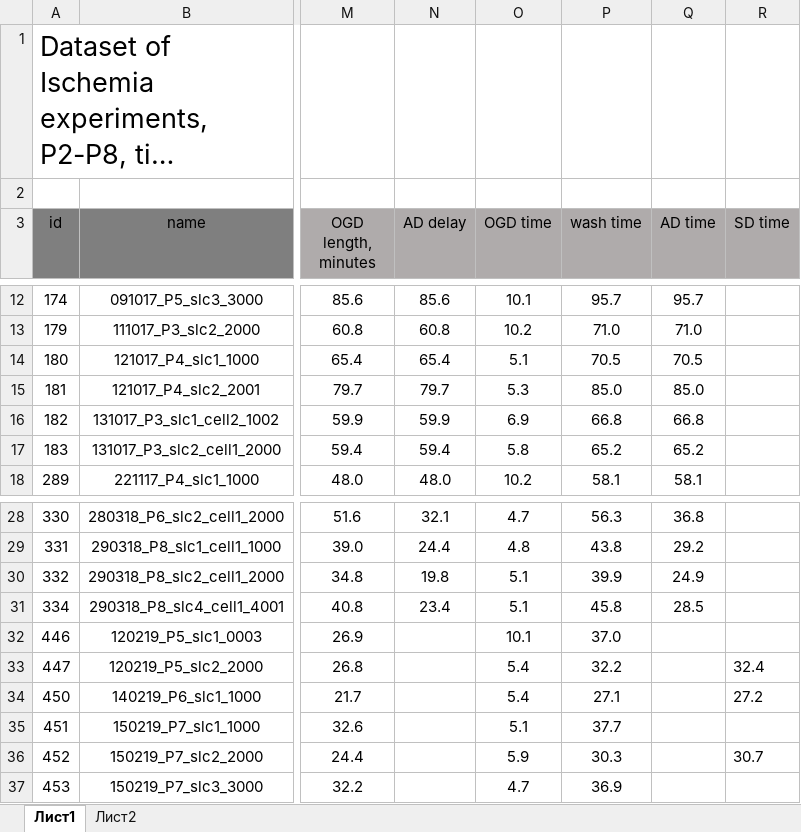
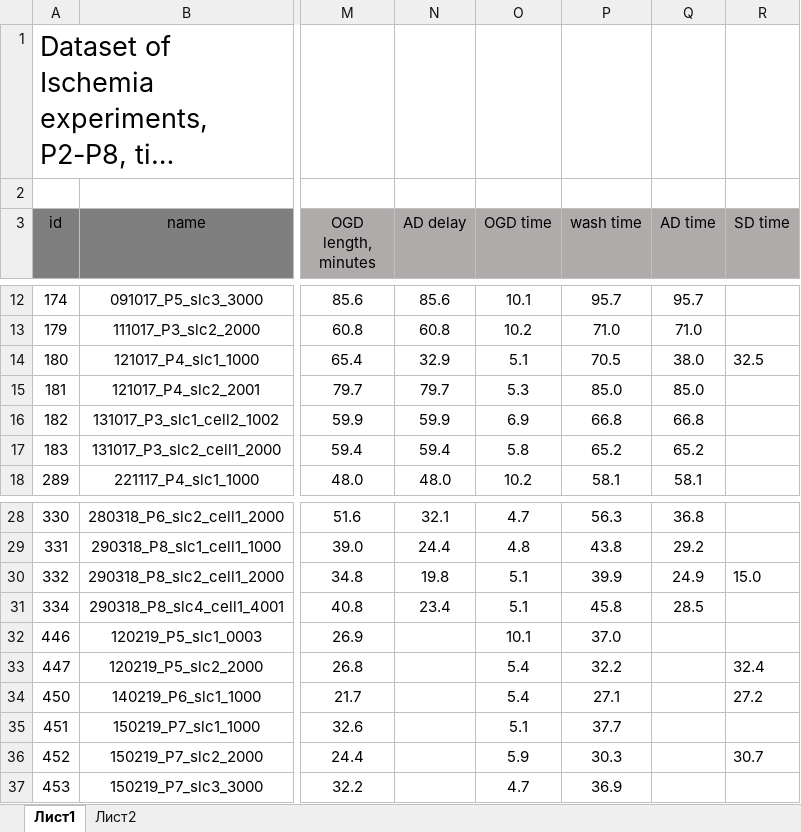
Before and after one commit to ta3map/Ischemia-YG, an Excel workbook: Results/CompatationList_YG.xlsx, sheet Лист1, drawn as a sheet; only a part is shown, gaps mark what is left out; long unchanged cells end in …; values as stored, in another font and other column widths than the file's, no borders; charts and pictures and conditional formats and table styles not drawn; the diff names each change by its address in the sheet, - before the commit and + after, or states it on an @@ line.

```diff
--- a/Results/CompatationList_YG.xlsx (sheet Лист1)
+++ b/Results/CompatationList_YG.xlsx (sheet Лист1)
-N14 (AD delay): 65.4
+N14 (AD delay): 32.9
-Q14 (AD time): 70.5
+Q14 (AD time): 38.0
-R14 (SD time): (empty)
+R14 (SD time): 32.5
-R30 (SD time): (empty)
+R30 (SD time): 15.0
```
Also changed, not shown: charts or pictures, Protocol/IschemiaYGProtocol.xlsx, 4 other files.
